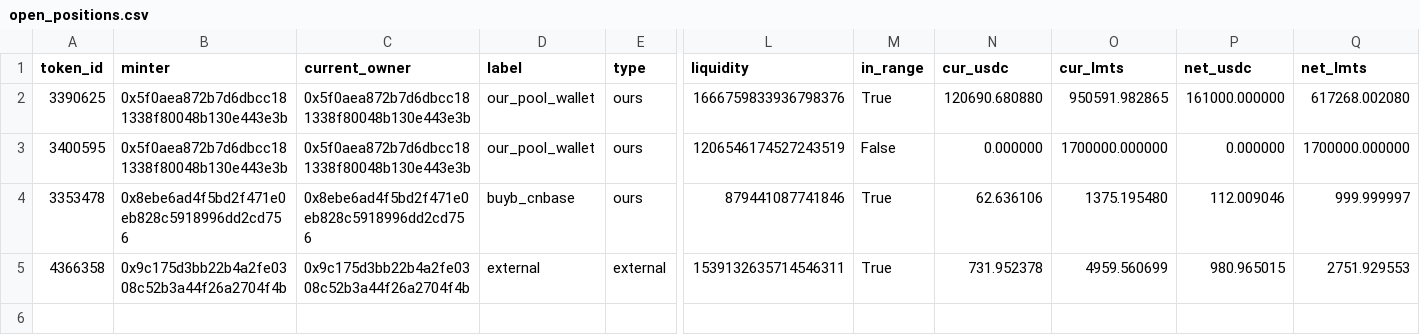
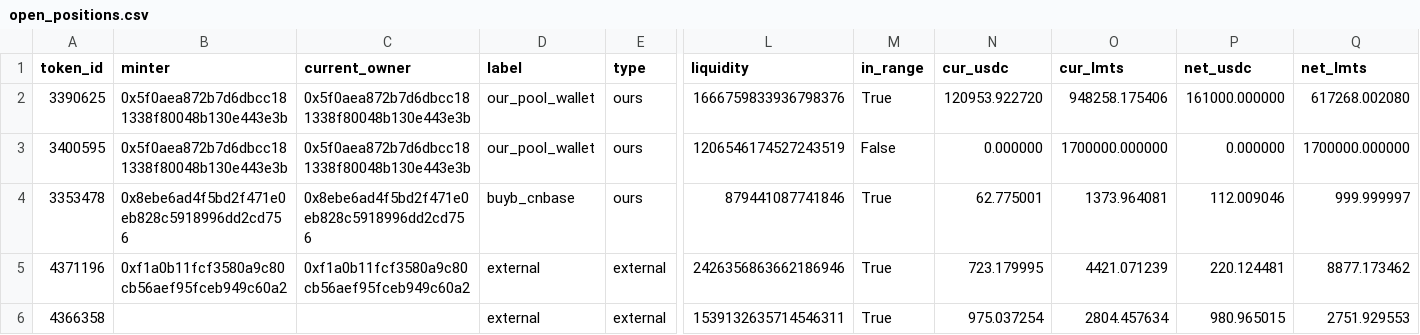
Before and after one commit to catmeover-png/drome_parser_lmts, a CSV file: out/0xbe4c36b9542610df83ca690c8b5bc53bbbc5d542/open_positions.csv, drawn as a sheet; only a part is shown, gaps mark what is left out; addresses are those after the commit; rows hold the shown columns only; the diff names each change by its address in the sheet, - before the commit and + after, or states it on an @@ line.

```diff
--- a/out/0xbe4c36b9542610df83ca690c8b5bc53bbbc5d542/open_positions.csv
+++ b/out/0xbe4c36b9542610df83ca690c8b5bc53bbbc5d542/open_positions.csv
-N2 (cur_usdc): 120690.680880
+N2 (cur_usdc): 120953.922720
-O2 (cur_lmts): 950591.982865
+O2 (cur_lmts): 948258.175406
-N4 (cur_usdc): 62.636106
+N4 (cur_usdc): 62.775001
-O4 (cur_lmts): 1375.195480
+O4 (cur_lmts): 1373.964081
+row 5: 4371196 | 0xf1a0b11fcf3580a9c80cb56aef95fceb949c60a2 | 0xf1a0b11fcf3580a9c80cb56aef95fceb949c60a2 | external | external | 2426356863662186946 | True | 723.179995 | 4421.071239 | 220.124481 | 8877.173462
-B6 (minter): 0x9c175d3bb22b4a2fe0308c52b3a44f26a2704f4b
+B6 (minter): (empty)
-C6 (current_owner): 0x9c175d3bb22b4a2fe0308c52b3a44f26a2704f4b
+C6 (current_owner): (empty)
-N6 (cur_usdc): 731.952378
+N6 (cur_usdc): 975.037254
-O6 (cur_lmts): 4959.560699
+O6 (cur_lmts): 2804.457634
```
Also changed, not shown: out/0xbe4c36b9542610df83ca690c8b5bc53bbbc5d542/buckets.csv, out/0xbe4c36b9542610df83ca690c8b5bc53bbbc5d542/summary.csv, 3 other files.
